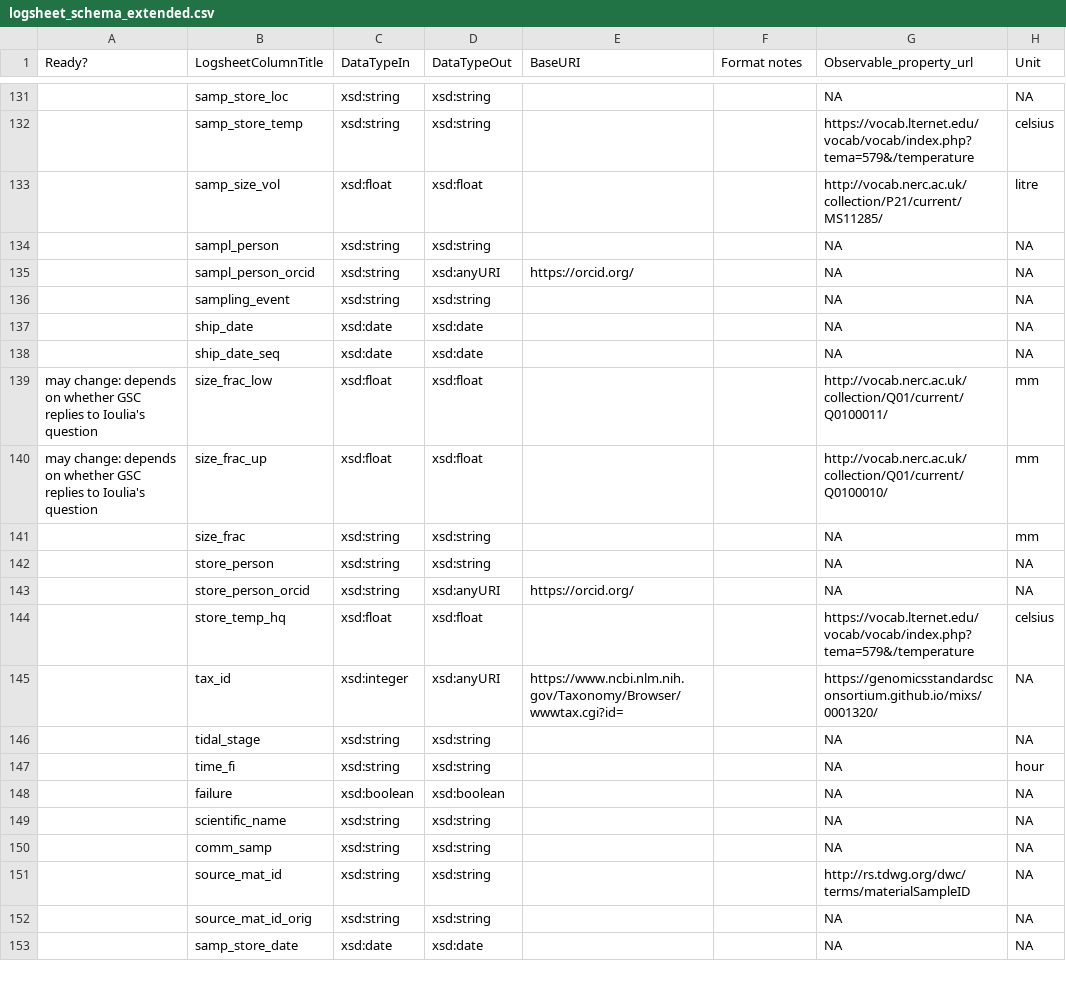
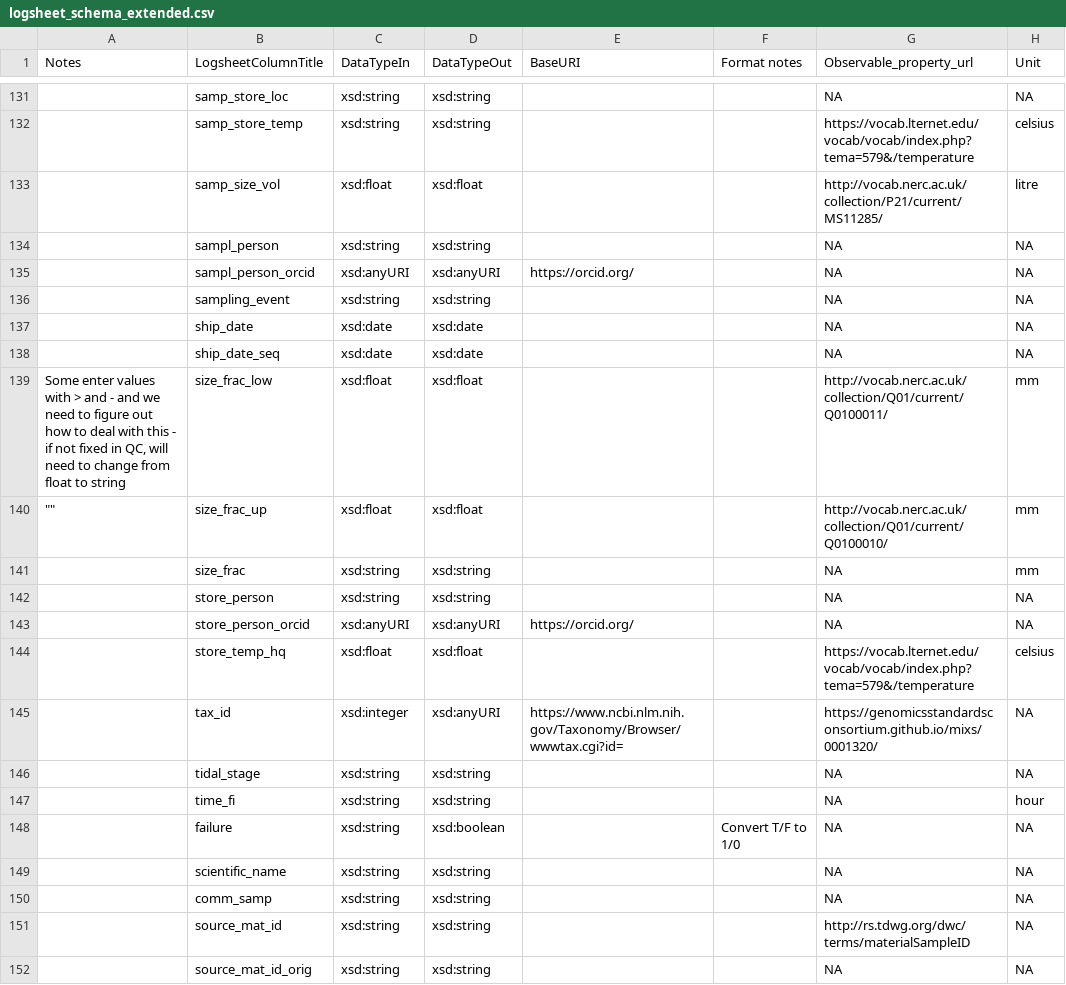
Before and after one commit to emo-bon/observatory-profile, a CSV file: logsheet_schema_extended.csv, drawn as a sheet; only a part is shown, gaps mark what is left out; the shorter side is filled out with more unchanged rows; the diff covers the shown part only; the diff names each change by its address in the sheet, - before the commit and + after, or states it on an @@ line.

```diff
--- a/logsheet_schema_extended.csv
+++ b/logsheet_schema_extended.csv
-A1: Ready?
+A1: Notes
-C135 (DataTypeIn): xsd:string
+C135 (DataTypeIn): xsd:anyURI
-A139 (Notes): may change: depends on whether GSC replies to Ioulia's question
+A139 (Notes): Some enter values with > and - and we need to figure out how to deal with this - if not fixed in QC, will need to change from float to string
-A140 (Notes): may change: depends on whether GSC replies to Ioulia's question
+A140 (Notes): ""
-C143 (DataTypeIn): xsd:string
+C143 (DataTypeIn): xsd:anyURI
-C148 (DataTypeIn): xsd:boolean
+C148 (DataTypeIn): xsd:string
-F148 (Format notes): (empty)
+F148 (Format notes): Convert T/F to 1/0
```
Also changed, not shown: 34 edited cells elsewhere in this file.
